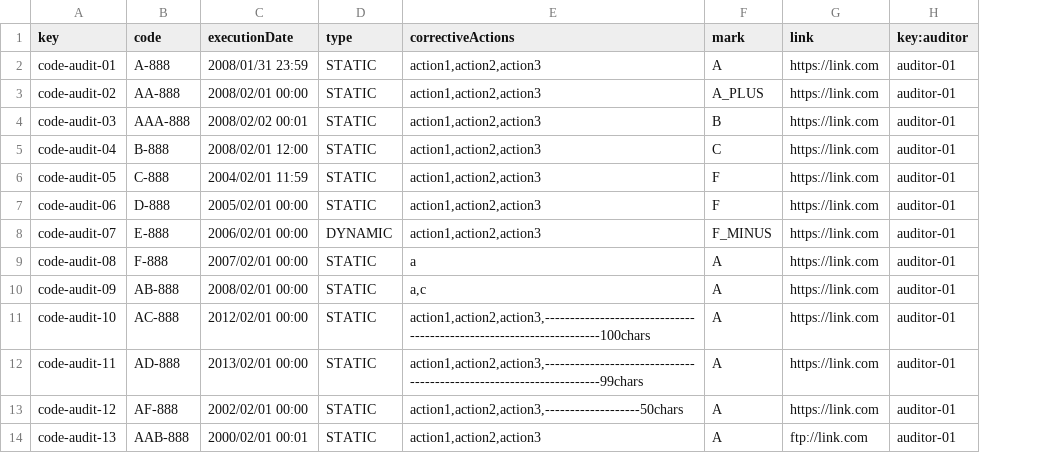
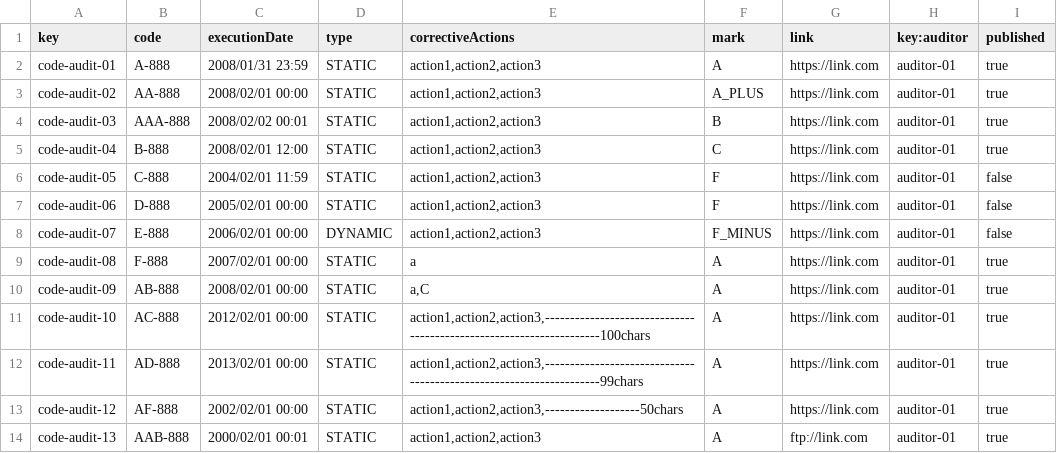
Before and after one commit to Luis-Giraldo-Santiago3/Acme-SF-D04, a CSV file: src/main/webapp/WEB-INF/resources/sample-data/codeAudit.csv, drawn as a sheet; only a part is shown; the diff names each change by its address in the sheet, - before the commit and + after, or states it on an @@ line.

Commit message:
[Feat]:Functional Show details and create CodeAudit

```diff
--- a/src/main/webapp/WEB-INF/resources/sample-data/codeAudit.csv
+++ b/src/main/webapp/WEB-INF/resources/sample-data/codeAudit.csv
+column I (published), rows 2-14: true | true | true | true | false | false | false | true | true | true | true | true | true
-E10 (correctiveActions): a,c
+E10 (correctiveActions): a,C
```
Also changed, not shown: src/main/webapp/WEB-INF/resources/sample-data/auditRecord.csv, 11 other files.
